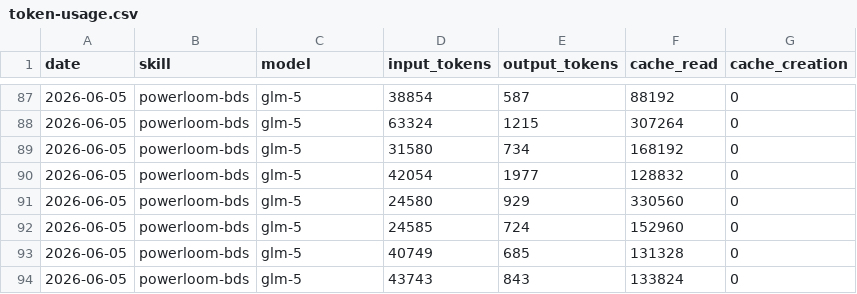
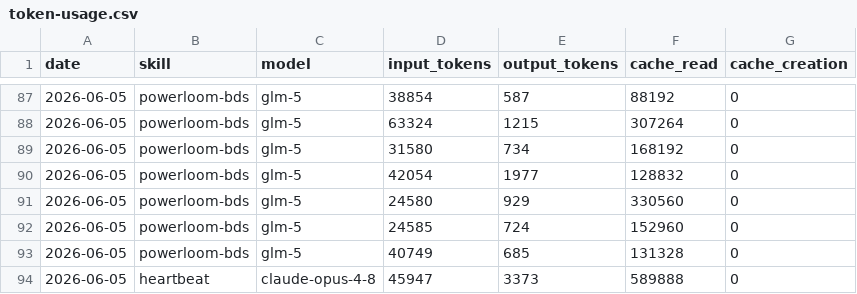
Before and after one commit to anomit/aeon, a CSV file: memory/token-usage.csv, drawn as a sheet; only a part is shown, gaps mark what is left out.

Commit message:
chore(heartbeat): auto-commit 2026-06-05

```diff
--- a/memory/token-usage.csv
+++ b/memory/token-usage.csv
@@ -93,2 +93,2 @@ date,skill,model,input_tokens,output_tokens,cache_read,cache_creation
 2026-06-05,powerloom-bds,glm-5,40749,685,131328,0
-2026-06-05,powerloom-bds,glm-5,43743,843,133824,0
+2026-06-05,heartbeat,claude-opus-4-8,45947,3373,589888,0
```
Also changed, not shown: 6 other files.
